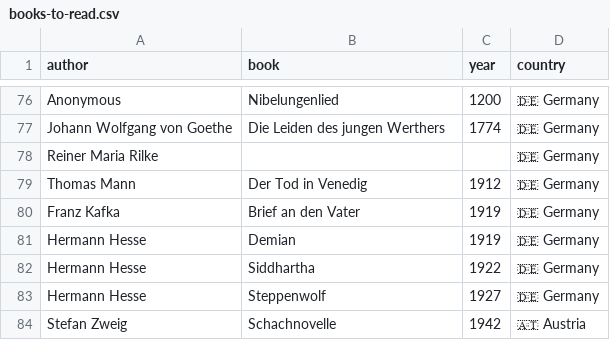
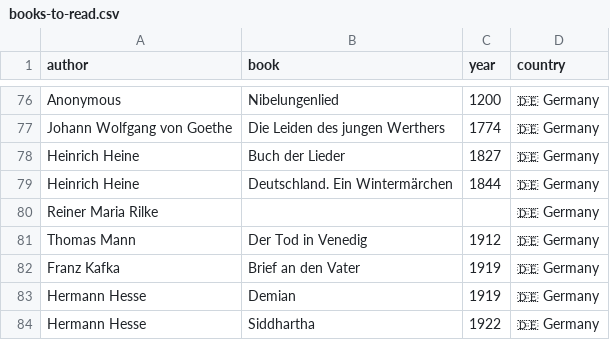
Before and after one commit to FrankKair/FrankKair.github.io, a CSV file: csv/books-to-read.csv, drawn as a sheet; only a part is shown, gaps mark what is left out; the shorter side is filled out with more unchanged rows.

Commit message:
Update books-to-read.csv
Heinrich Heine

```diff
--- a/csv/books-to-read.csv
+++ b/csv/books-to-read.csv
@@ -77,2 +77,4 @@ Anonymous,Nibelungenlied,1200,🇩🇪 Germany
 Johann Wolfgang von Goethe,Die Leiden des jungen Werthers,1774,🇩🇪 Germany
+Heinrich Heine,Buch der Lieder,1827,🇩🇪 Germany
+Heinrich Heine,Deutschland. Ein Wintermärchen,1844,🇩🇪 Germany
 Reiner Maria Rilke,,,🇩🇪 Germany
```
